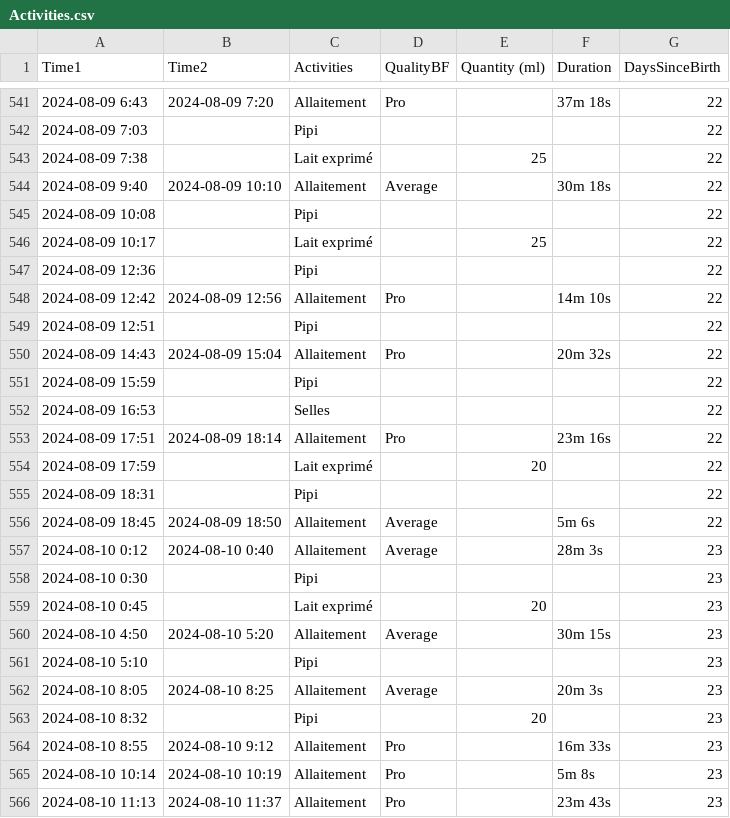
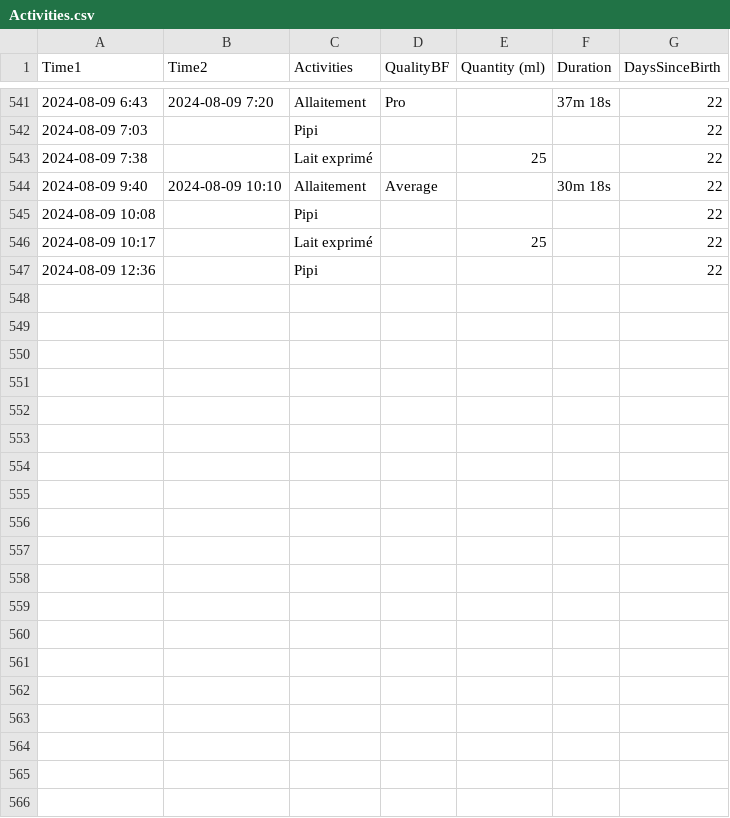
Before and after one commit to jstonge/baby-log, a CSV file: docs/Activities.csv, drawn as a sheet; only a part is shown, gaps mark what is left out; the diff names each change by its address in the sheet, - before the commit and + after, or states it on an @@ line.

```diff
--- a/docs/Activities.csv
+++ b/docs/Activities.csv
-row 548: 2024-08-09 12:42 | 2024-08-09 12:56 | Allaitement | Pro |  | 14m 10s | 22
-row 549: 2024-08-09 12:51 |  | Pipi |  |  |  | 22
-row 550: 2024-08-09 14:43 | 2024-08-09 15:04 | Allaitement | Pro |  | 20m 32s | 22
-row 551: 2024-08-09 15:59 |  | Pipi |  |  |  | 22
-row 552: 2024-08-09 16:53 |  | Selles |  |  |  | 22
-row 553: 2024-08-09 17:51 | 2024-08-09 18:14 | Allaitement | Pro |  | 23m 16s | 22
-row 554: 2024-08-09 17:59 |  | Lait exprimé |  | 20 |  | 22
-row 555: 2024-08-09 18:31 |  | Pipi |  |  |  | 22
-row 556: 2024-08-09 18:45 | 2024-08-09 18:50 | Allaitement | Average |  | 5m 6s | 22
-row 557: 2024-08-10 0:12 | 2024-08-10 0:40 | Allaitement | Average |  | 28m 3s | 23
-row 558: 2024-08-10 0:30 |  | Pipi |  |  |  | 23
-row 559: 2024-08-10 0:45 |  | Lait exprimé |  | 20 |  | 23
-row 560: 2024-08-10 4:50 | 2024-08-10 5:20 | Allaitement | Average |  | 30m 15s | 23
-row 561: 2024-08-10 5:10 |  | Pipi |  |  |  | 23
-row 562: 2024-08-10 8:05 | 2024-08-10 8:25 | Allaitement | Average |  | 20m 3s | 23
-row 563: 2024-08-10 8:32 |  | Pipi |  | 20 |  | 23
-row 564: 2024-08-10 8:55 | 2024-08-10 9:12 | Allaitement | Pro |  | 16m 33s | 23
-row 565: 2024-08-10 10:14 | 2024-08-10 10:19 | Allaitement | Pro |  | 5m 8s | 23
-row 566: 2024-08-10 11:13 | 2024-08-10 11:37 | Allaitement | Pro |  | 23m 43s | 23
```
Also changed, not shown: 1 other file.
